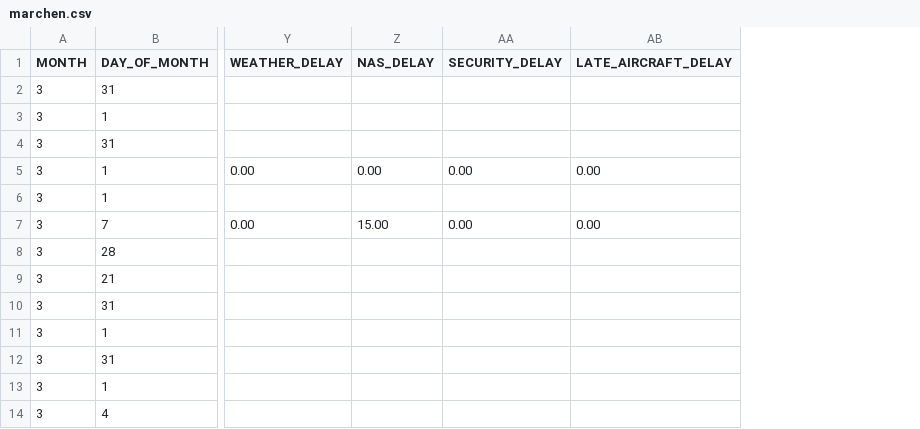
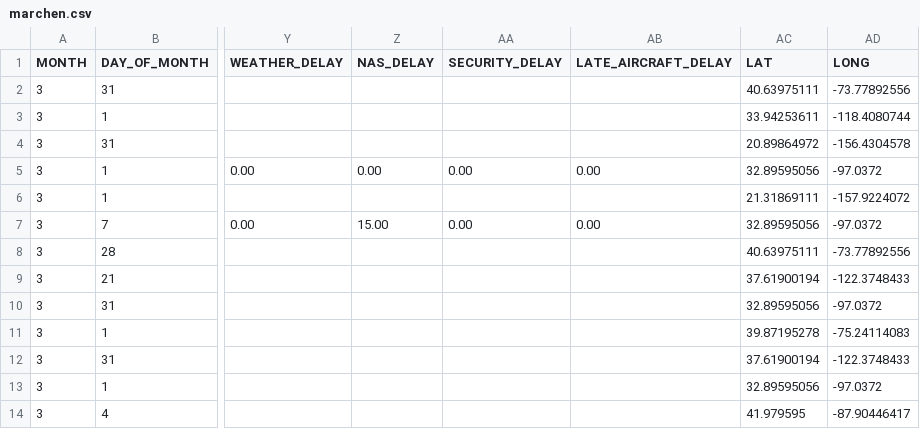
Before and after one commit to fannyalden/Information-Visualization, a CSV file: data/marchen.csv, drawn as a sheet; only a part is shown, gaps mark what is left out; the diff names each change by its address in the sheet, - before the commit and + after, or states it on an @@ line.

```diff
--- a/data/marchen.csv
+++ b/data/marchen.csv
+column AC (LAT), rows 2-14: 40.63975111 | 33.94253611 | 20.89864972 | 32.89595056 | 21.31869111 | 32.89595056 | 40.63975111 | 37.61900194 | 32.89595056 | 39.87195278 | 37.61900194 | 32.89595056 | 41.979595
+column AD (LONG), rows 2-14: -73.77892556 | -118.4080744 | -156.4304578 | -97.0372 | -157.9224072 | -97.0372 | -73.77892556 | -122.3748433 | -97.0372 | -75.24114083 | -122.3748433 | -97.0372 | -87.90446417
```
Also changed, not shown: 5 other files.
